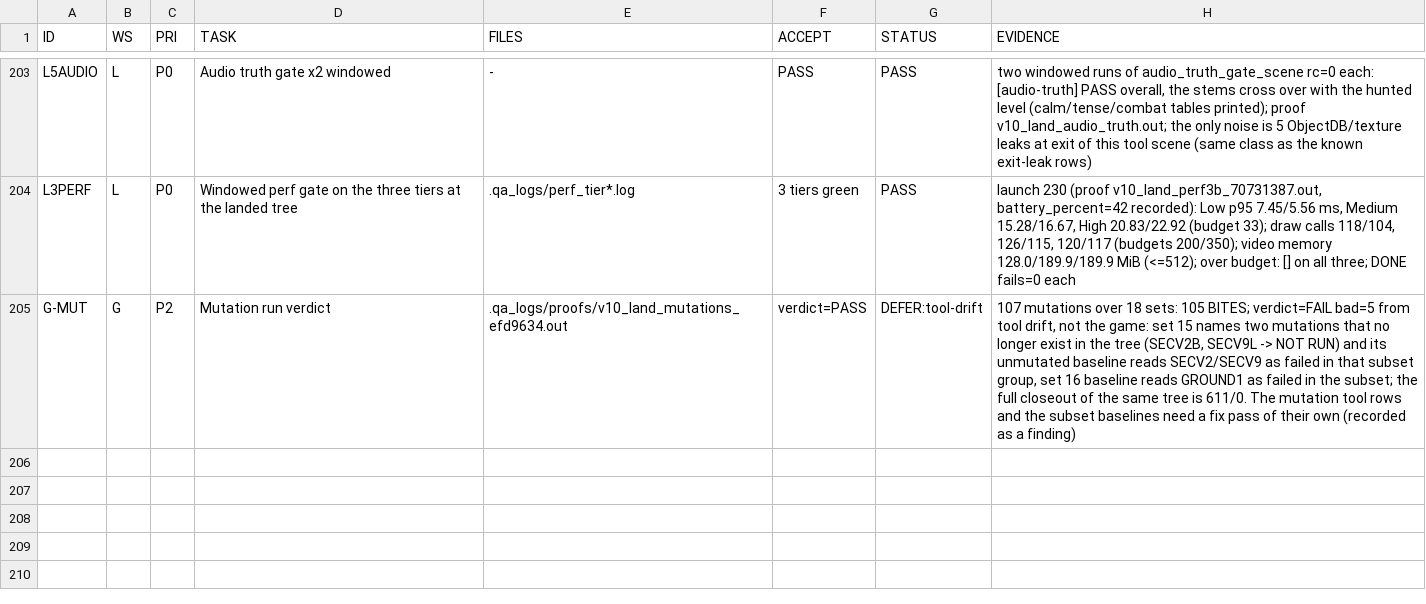
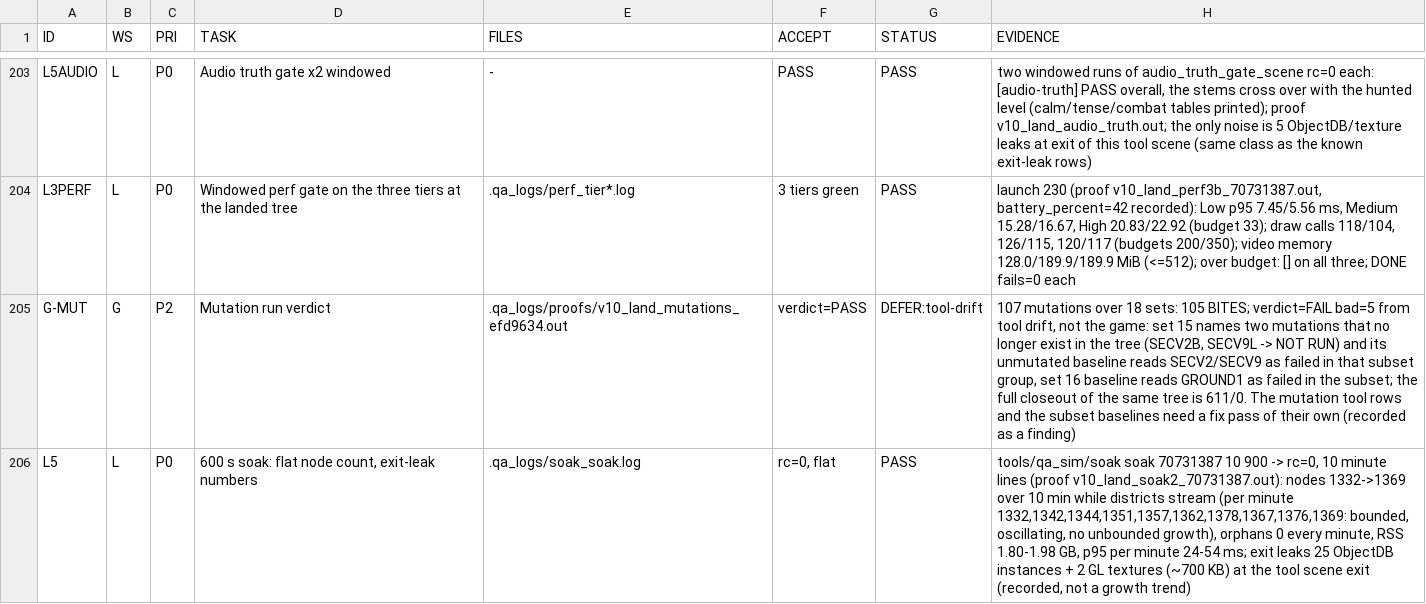
Before and after one commit to maxxxxx55555/igra, a TSV file: .qa_logs/WORKQUEUE.tsv, drawn as a sheet; only a part is shown, gaps mark what is left out.

Commit message:
L5: soak recorded; round-3 state in RUN_STATE; proofs of the round

```diff
--- a/.qa_logs/WORKQUEUE.tsv
+++ b/.qa_logs/WORKQUEUE.tsv
@@ -205 +205,2 @@ L3PERF	L	P0	Windowed perf gate on the three tiers at the landed tree	.qa_logs/pe
 G-MUT	G	P2	Mutation run verdict	.qa_logs/proofs/v10_land_mutations_efd9634.out	verdict=PASS	DEFER:tool-drift	107 mutations over 18 sets: 105 BITES; verdict=FAIL bad=5 from tool drift, not the game: set 15 names two mutations that no longer exist in the tree (SECV2B, SECV9L -> NOT RUN) and its unmutated baseline reads SECV2/SECV9 as failed in that subset group, set 16 baseline reads GROUND1 as failed in the subset; the full closeout of the same tree is 611/0. The mutation tool rows and the subset baselines need a fix pass of their own (recorded as a finding)
+L5	L	P0	600 s soak: flat node count, exit-leak numbers	.qa_logs/soak_soak.log	rc=0, flat	PASS	tools/qa_sim/soak soak 70731387 10 900 -> rc=0, 10 minute lines (proof v10_land_soak2_70731387.out): nodes 1332->1369 over 10 min while districts stream (per minute 1332,1342,1344,1351,1357,1362,1378,1367,1376,1369: bounded, oscillating, no unbounded growth), orphans 0 every minute, RSS 1.80-1.98 GB, p95 per minute 24-54 ms; exit leaks 25 ObjectDB instances + 2 GL textures (~700 KB) at the tool scene exit (recorded, not a growth trend)
```
Also changed, not shown: 3 other files.
